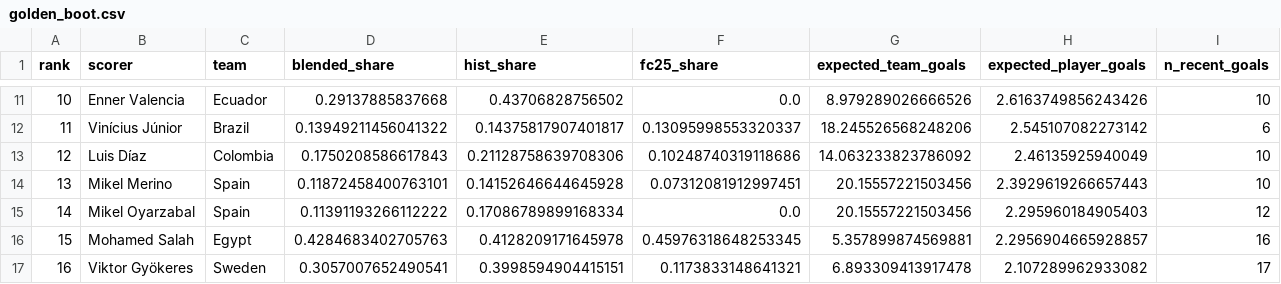
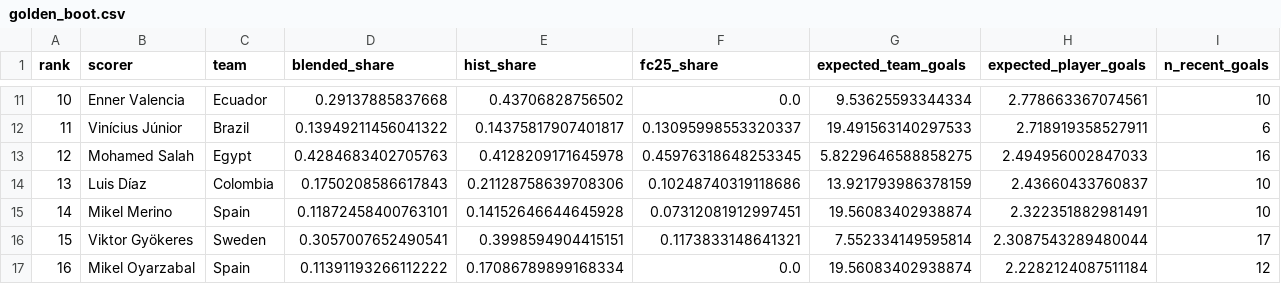
Before and after one commit to 0xNadr/wc2026, a CSV file: output/golden_boot.csv, drawn as a sheet; only a part is shown, gaps mark what is left out; the diff covers the shown part only.

```diff
--- a/output/golden_boot.csv
+++ b/output/golden_boot.csv
@@ -11,7 +11,7 @@ rank,scorer,team,blended_share,hist_share,fc25_share,expected_team_goals,expecte
-10,Enner Valencia,Ecuador,0.29137885837668,0.43706828756502,0.0,8.979289026666526,2.6163749856243426,10
-11,Vinícius Júnior,Brazil,0.13949211456041322,0.14375817907401817,0.13095998553320337,18.245526568248206,2.545107082273142,6
-12,Luis Díaz,Colombia,0.1750208586617843,0.21128758639708306,0.10248740319118686,14.063233823786092,2.46135925940049,10
-13,Mikel Merino,Spain,0.11872458400763101,0.14152646644645928,0.07312081912997451,20.15557221503456,2.3929619266657443,10
-14,Mikel Oyarzabal,Spain,0.11391193266112222,0.17086789899168334,0.0,20.15557221503456,2.295960184905403,12
-15,Mohamed Salah,Egypt,0.4284683402705763,0.4128209171645978,0.45976318648253345,5.357899874569881,2.2956904665928857,16
-16,Viktor Gyökeres,Sweden,0.3057007652490541,0.3998594904415151,0.1173833148641321,6.893309413917478,2.107289962933082,17
+10,Enner Valencia,Ecuador,0.29137885837668,0.43706828756502,0.0,9.53625593344334,2.778663367074561,10
+11,Vinícius Júnior,Brazil,0.13949211456041322,0.14375817907401817,0.13095998553320337,19.491563140297533,2.718919358527911,6
+12,Mohamed Salah,Egypt,0.4284683402705763,0.4128209171645978,0.45976318648253345,5.8229646588858275,2.494956002847033,16
+13,Luis Díaz,Colombia,0.1750208586617843,0.21128758639708306,0.10248740319118686,13.921793986378159,2.43660433760837,10
+14,Mikel Merino,Spain,0.11872458400763101,0.14152646644645928,0.07312081912997451,19.56083402938874,2.322351882981491,10
+15,Viktor Gyökeres,Sweden,0.3057007652490541,0.3998594904415151,0.1173833148641321,7.552334149595814,2.3087543289480044,17
+16,Mikel Oyarzabal,Spain,0.11391193266112222,0.17086789899168334,0.0,19.56083402938874,2.2282124087511184,12
```
Also changed, not shown: 4 added rows, 4 removed rows and 73 edited cells elsewhere in this file, output/backtest_2018.csv, output/golden_boot_probabilities.csv, 5 other files.
